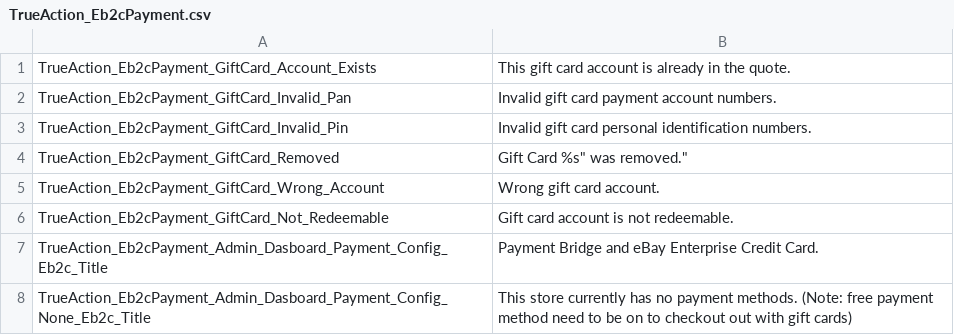
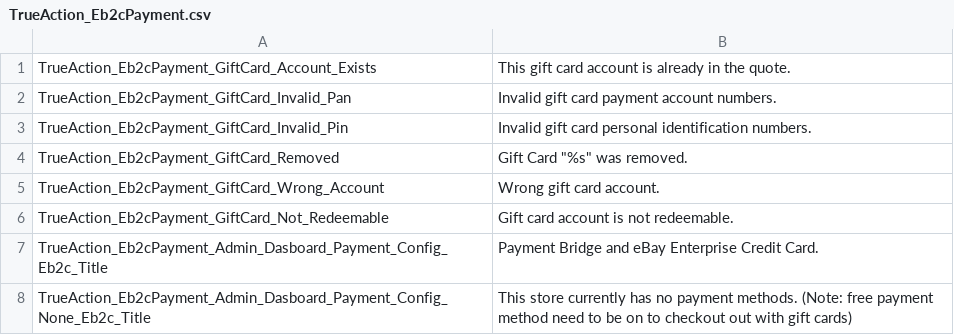
Before and after one commit to eBayEnterprise/magento-retail-order-management, a CSV file: src/app/locale/en_US/TrueAction_Eb2cPayment.csv, drawn as a sheet.

```diff
--- a/src/app/locale/en_US/TrueAction_Eb2cPayment.csv
+++ b/src/app/locale/en_US/TrueAction_Eb2cPayment.csv
@@ -3,3 +3,3 @@
 "TrueAction_Eb2cPayment_GiftCard_Invalid_Pin", "Invalid gift card personal identification numbers."
-"TrueAction_Eb2cPayment_GiftCard_Removed", "Gift Card "%s" was removed."
+"TrueAction_Eb2cPayment_GiftCard_Removed", "Gift Card ""%s"" was removed."
 "TrueAction_Eb2cPayment_GiftCard_Wrong_Account", "Wrong gift card account."
```
Also changed, not shown: 1 other file.
